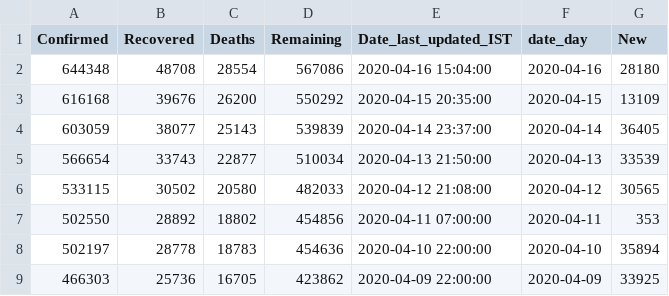
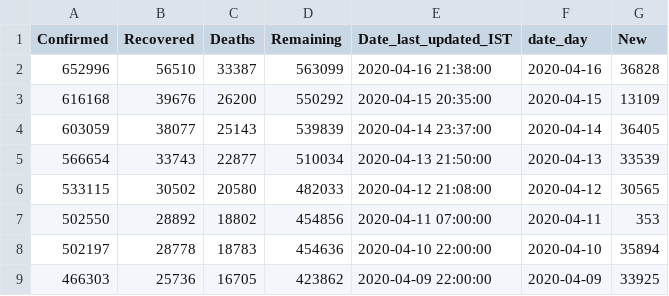
Before and after one commit to ihapoorv/data-updated, a CSV file: cumulative_data/US.csv, drawn as a sheet; only a part is shown.

Commit message:
Data2208

```diff
--- a/cumulative_data/US.csv
+++ b/cumulative_data/US.csv
@@ -1,3 +1,3 @@
 Confirmed,Recovered,Deaths,Remaining,Date_last_updated_IST,date_day,New
-644348,48708,28554,567086,2020-04-16 15:04:00,2020-04-16,28180
+652996,56510,33387,563099,2020-04-16 21:38:00,2020-04-16,36828
 616168,39676,26200,550292,2020-04-15 20:35:00,2020-04-15,13109
```
Also changed, not shown: cumulative_data/United Arab Emirates.csv, cumulative_data/Uruguay.csv, 8 other files.
